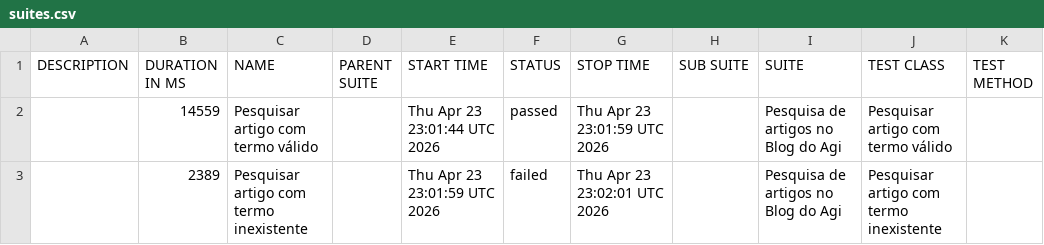
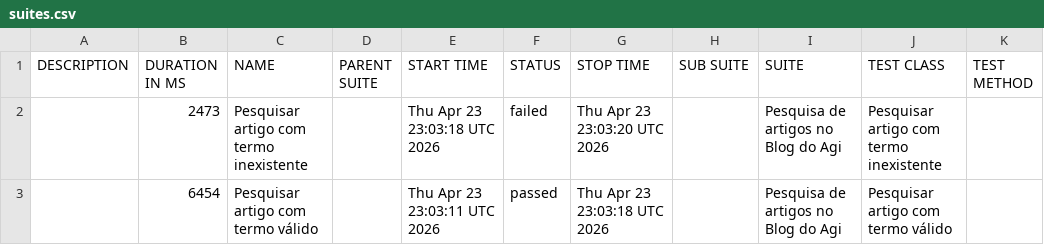
Before and after one commit to Raimundog4/agi-web-automacao, a CSV file: data/suites.csv, drawn as a sheet.

```diff
--- a/data/suites.csv
+++ b/data/suites.csv
@@ -1,3 +1,3 @@
 "DESCRIPTION","DURATION IN MS","NAME","PARENT SUITE","START TIME","STATUS","STOP TIME","SUB SUITE","SUITE","TEST CLASS","TEST METHOD"
-"","14559","Pesquisar artigo com termo válido","","Thu Apr 23 23:01:44 UTC 2026","passed","Thu Apr 23 23:01:59 UTC 2026","","Pesquisa de artigos no Blog do Agi","Pesquisar artigo com termo válido",""
-"","2389","Pesquisar artigo com termo inexistente","","Thu Apr 23 23:01:59 UTC 2026","failed","Thu Apr 23 23:02:01 UTC 2026","","Pesquisa de artigos no Blog do Agi","Pesquisar artigo com termo inexistente",""
+"","2473","Pesquisar artigo com termo inexistente","","Thu Apr 23 23:03:18 UTC 2026","failed","Thu Apr 23 23:03:20 UTC 2026","","Pesquisa de artigos no Blog do Agi","Pesquisar artigo com termo inexistente",""
+"","6454","Pesquisar artigo com termo válido","","Thu Apr 23 23:03:11 UTC 2026","passed","Thu Apr 23 23:03:18 UTC 2026","","Pesquisa de artigos no Blog do Agi","Pesquisar artigo com termo válido",""
```
Also changed, not shown: data/behaviors.csv, 22 other files.
